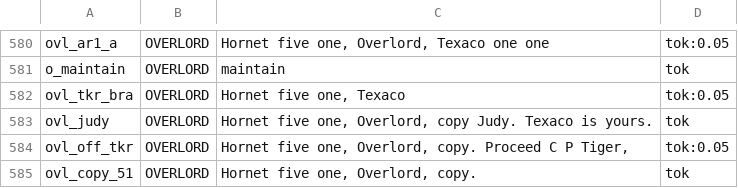
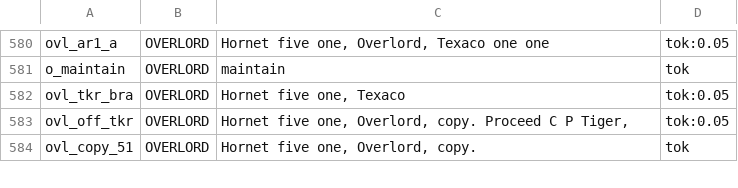
Before and after one commit to onur-karabiber/Syria-Dynamic-Template, a CSV file: tts/clips.csv, drawn as a sheet; only a part is shown, gaps mark what is left out.

```diff
--- a/tts/clips.csv
+++ b/tts/clips.csv
@@ -582,3 +582,2 @@ o_maintain;OVERLORD;maintain;tok
 ovl_tkr_bra;OVERLORD;Hornet five one, Texaco;tok:0.05
-ovl_judy;OVERLORD;Hornet five one, Overlord, copy Judy. Texaco is yours.;tok
 ovl_off_tkr;OVERLORD;Hornet five one, Overlord, copy. Proceed C P Tiger,;tok:0.05
```
Also changed, not shown: 4 other files.
